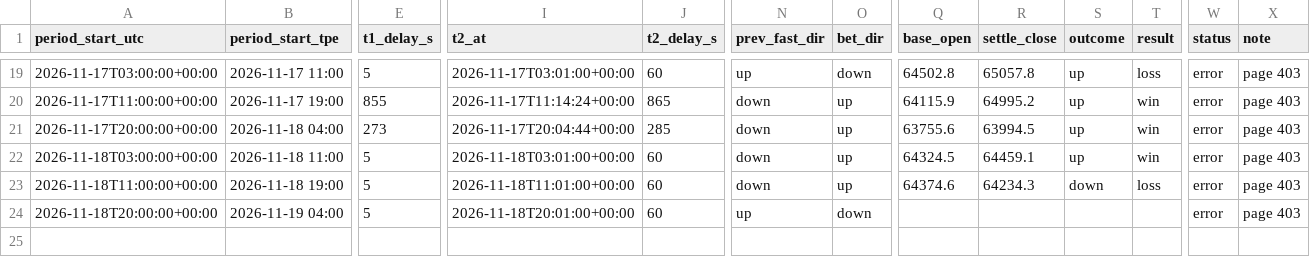
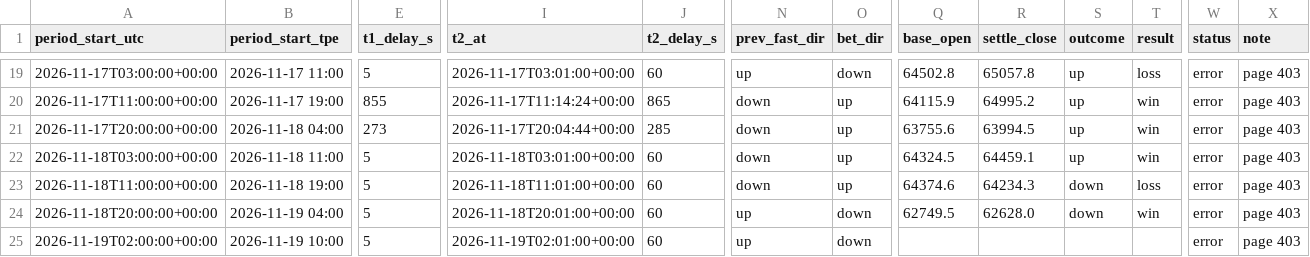
Before and after one commit to stassok76/24H-price, a CSV file: data/gate-1h-prices.csv, drawn as a sheet; only a part is shown, gaps mark what is left out; rows hold the shown columns only; the diff names each change by its address in the sheet, - before the commit and + after, or states it on an @@ line.

```diff
--- a/data/gate-1h-prices.csv
+++ b/data/gate-1h-prices.csv
-Q24 (base_open): (empty)
+Q24 (base_open): 62749.5
-R24 (settle_close): (empty)
+R24 (settle_close): 62628.0
-S24 (outcome): (empty)
+S24 (outcome): down
-T24 (result): (empty)
+T24 (result): win
+row 25: 2026-11-19T02:00:00+00:00 | 2026-11-19 10:00 | 5 | 2026-11-19T02:01:00+00:00 | 60 | up | down |  |  |  |  | error | page 403
```
Also changed, not shown: 1 other file.
